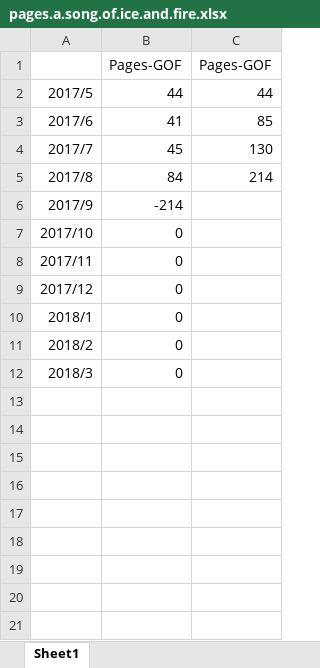
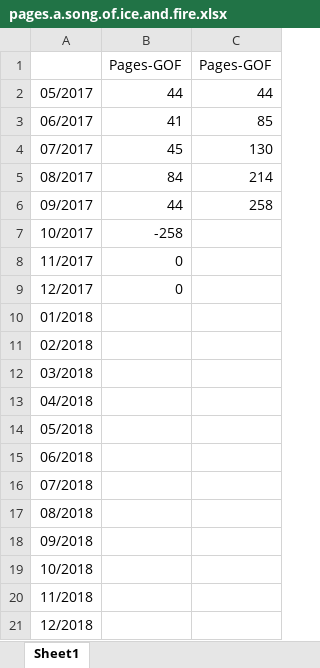
Before and after one commit to dreamingodd/useful_txt, an Excel workbook: pages.a.song.of.ice.and.fire.xlsx, sheet Sheet1, drawn as a sheet; values as stored, in another font and other column widths than the file's, no borders; removed rows and columns are numbered as before the commit, all else as after; the diff names each change by its address in the sheet, - before the commit and + after, or states it on an @@ line.

```diff
--- a/pages.a.song.of.ice.and.fire.xlsx (sheet Sheet1)
+++ b/pages.a.song.of.ice.and.fire.xlsx (sheet Sheet1)
-A2: 2017/5
+A2: 05/2017
-A3: 2017/6
+A3: 06/2017
-A4: 2017/7
+A4: 07/2017
-A5: 2017/8
+A5: 08/2017
-row 6: 2017/9 | -214
-row 7: 2017/10 | 0
+row 6: 09/2017 | 44 | 258
+row 7: 10/2017 | -258
-A8: 2017/11
+A8: 11/2017
-A9: 2017/12
+A9: 12/2017
-row 10: 2018/1 | 0
-row 11: 2018/2 | 0
-row 12: 2018/3 | 0
+row 10: 01/2018
+row 11: 02/2018
+row 12: 03/2018
+row 13: 04/2018
+row 14: 05/2018
+row 15: 06/2018
+row 16: 07/2018
+row 17: 08/2018
+row 18: 09/2018
+row 19: 10/2018
+row 20: 11/2018
+row 21: 12/2018
```
Also changed, not shown: 3 other files.
